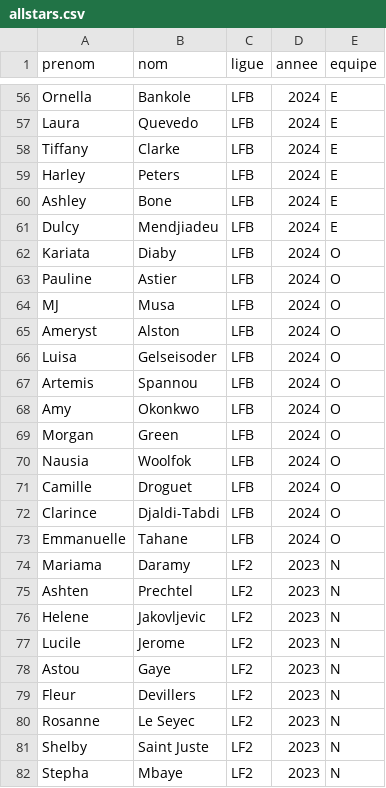
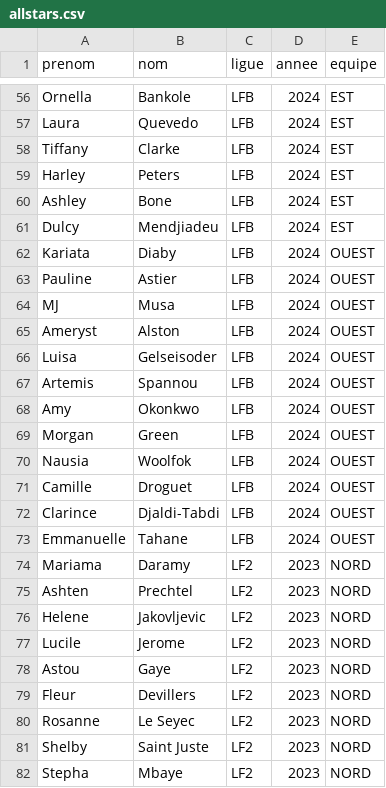
Before and after one commit to medericc/fantasysite, a CSV file: public/allstars.csv, drawn as a sheet; only a part is shown, gaps mark what is left out; the diff covers the shown part only; the diff names each change by its address in the sheet, - before the commit and + after, or states it on an @@ line.

```diff
--- a/public/allstars.csv
+++ b/public/allstars.csv
-E56:E61 (equipe): E
+E56:E61 (equipe): EST
-E62:E73 (equipe): O
+E62:E73 (equipe): OUEST
-E74:E82 (equipe): N
+E74:E82 (equipe): NORD
```
Also changed, not shown: 141 edited cells elsewhere in this file, 6 other files.
